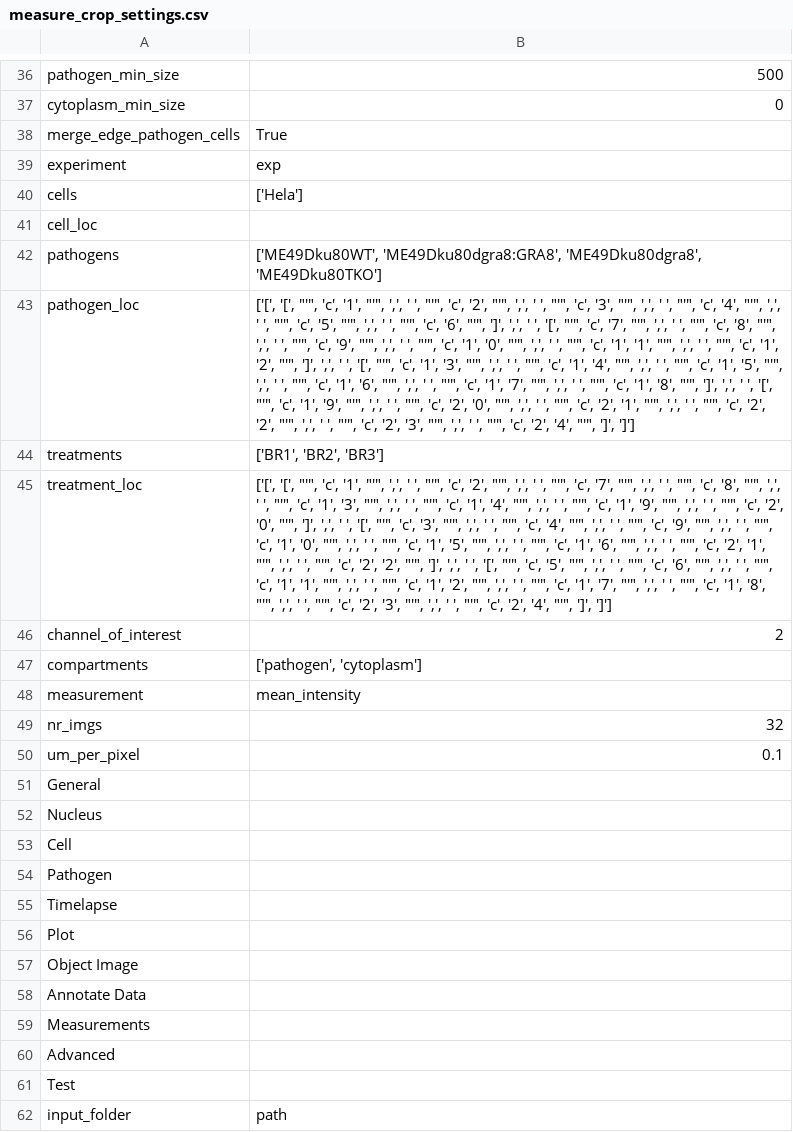
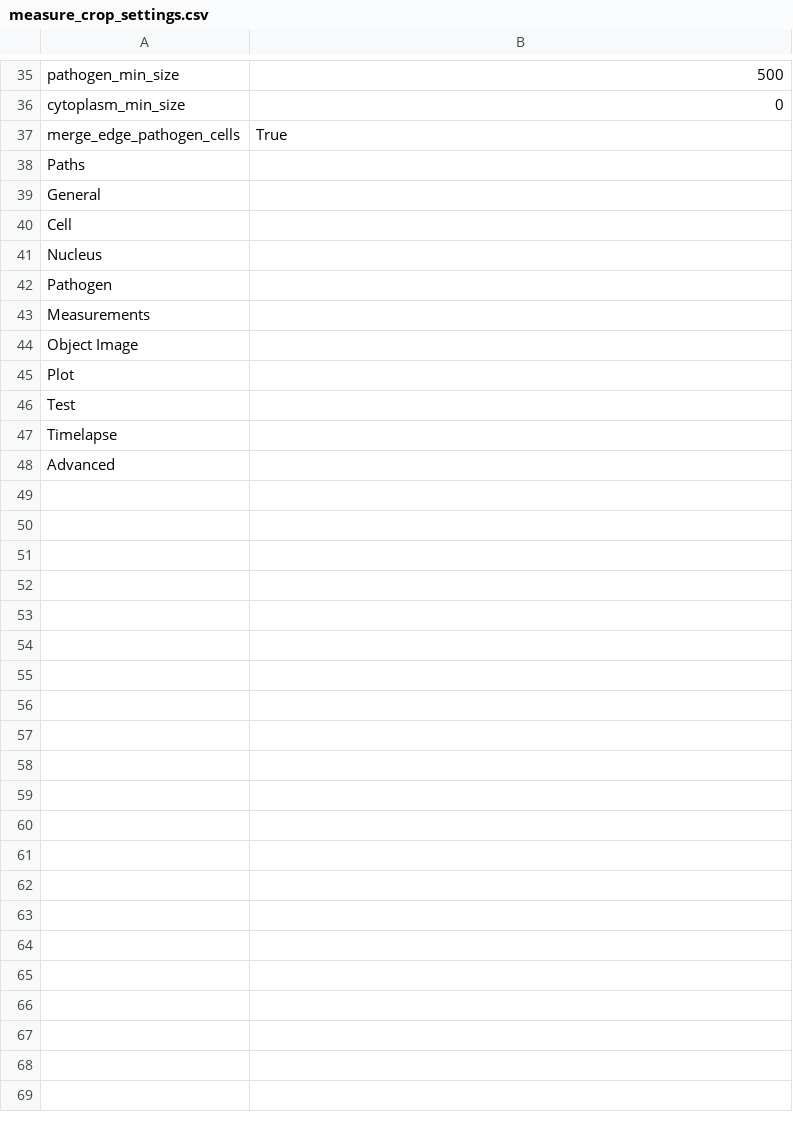
Before and after one commit to EinarOlafsson/spacr, a CSV file: settings/measure_crop_settings.csv, drawn as a sheet; only a part is shown, gaps mark what is left out; removed rows and columns are numbered as before the commit, all else as after; the diff covers the shown part only; the diff names each change by its address in the sheet, - before the commit and + after, or states it on an @@ line.

```diff
--- a/settings/measure_crop_settings.csv
+++ b/settings/measure_crop_settings.csv
@@ row 39 moved to row 4: experiment @@
-row 40: cells | ['Hela']
-A38: cell_loc
+A38: Paths
-row 42: pathogens | ['ME49Dku80WT', 'ME49Dku80dgra8:GRA8', 'ME49Dku80dgra8', 'ME49Dku80TKO']
-row 43: pathogen_loc | ['[', '[', "'", 'c', '1', "'", ',', ' ', "'", 'c', '2', "'", ',', ' ', "'", 'c', '3', "'", ',', ' ', "'", 'c', '4', "'", ',', ' ', "'", 'c', '5', "'", ',', ' ', "'", 'c', '6', "'", ']', ',', ' ', '[', "'", 'c', '7', "'", ',', ' ', "'", 'c', '8', "'", ',', ' ', "'", 'c', '9', "'", ',', ' ', "'", 'c', '1', '0', "'", ',', ' ', "'", 'c', '1', '1', "'", ',', ' ', "'", 'c', '1', '2', "'", ']', ',', ' ', '[', "'", 'c', '1', '3', "'", ',', ' ', "'", 'c', '1', '4', "'", ',', ' ', "'", 'c', '1', '5', "'", ',', ' ', "'", 'c', '1', '6', "'", ',', ' ', "'", 'c', '1', '7', "'", ',', ' ', "'", 'c', '1', '8', "'", ']', ',', ' ', '[', "'", 'c', '1', '9', "'", ',', ' ', "'", 'c', '2', '0', "'", ',', ' ', "'", 'c', '2', '1', "'", ',', ' ', "'", 'c', '2', '2', "'", ',', ' ', "'", 'c', '2', '3', "'", ',', ' ', "'", 'c', '2', '4', "'", ']', ']']
-row 44: treatments | ['BR1', 'BR2', 'BR3']
-row 45: treatment_loc | ['[', '[', "'", 'c', '1', "'", ',', ' ', "'", 'c', '2', "'", ',', ' ', "'", 'c', '7', "'", ',', ' ', "'", 'c', '8', "'", ',', ' ', "'", 'c', '1', '3', "'", ',', ' ', "'", 'c', '1', '4', "'", ',', ' ', "'", 'c', '1', '9', "'", ',', ' ', "'", 'c', '2', '0', "'", ']', ',', ' ', '[', "'", 'c', '3', "'", ',', ' ', "'", 'c', '4', "'", ',', ' ', "'", 'c', '9', "'", ',', ' ', "'", 'c', '1', '0', "'", ',', ' ', "'", 'c', '1', '5', "'", ',', ' ', "'", 'c', '1', '6', "'", ',', ' ', "'", 'c', '2', '1', "'", ',', ' ', "'", 'c', '2', '2', "'", ']', ',', ' ', '[', "'", 'c', '5', "'", ',', ' ', "'", 'c', '6', "'", ',', ' ', "'", 'c', '1', '1', "'", ',', ' ', "'", 'c', '1', '2', "'", ',', ' ', "'", 'c', '1', '7', "'", ',', ' ', "'", 'c', '1', '8', "'", ',', ' ', "'", 'c', '2', '3', "'", ',', ' ', "'", 'c', '2', '4', "'", ']', ']']
-row 46: channel_of_interest | 2
-row 47: compartments | ['pathogen', 'cytoplasm']
-row 48: measurement | mean_intensity
-row 49: nr_imgs | 32
-row 50: um_per_pixel | 0.1
@@ row 53 moved to row 40: Cell @@
@@ row 59 moved to row 43: Measurements @@
@@ row 57 moved to row 44: Object Image @@
@@ row 56 moved to row 45: Plot @@
@@ row 61 moved to row 46: Test @@
-row 58: Annotate Data
-row 62: input_folder | path
```
Also changed, not shown: 1 added row, 3 removed rows and 7 edited cells elsewhere in this file, 12 other files.
